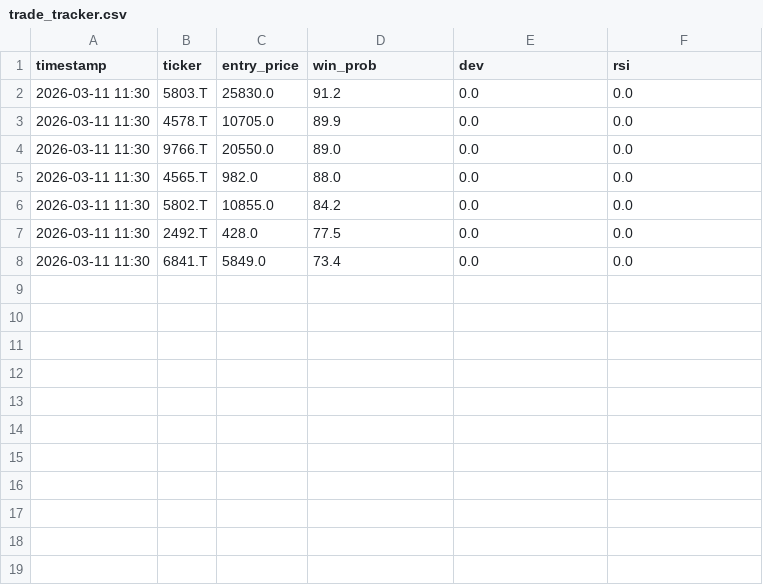
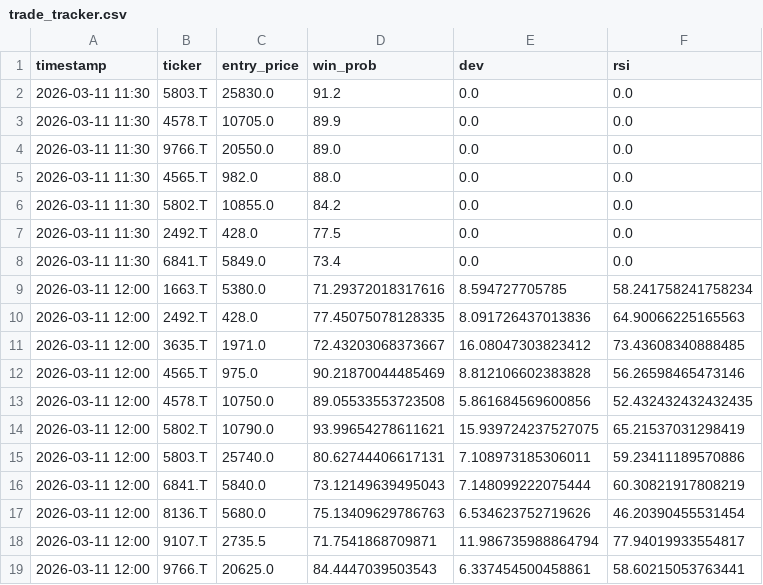
Before and after one commit to pepo69709/ag, a CSV file: trade_tracker.csv, drawn as a sheet.

Commit message:
📊 トレード履歴と判定結果を追跡・更新

```diff
--- a/trade_tracker.csv
+++ b/trade_tracker.csv
@@ -8 +8,12 @@ timestamp,ticker,entry_price,win_prob,dev,rsi
 2026-03-11 11:30,6841.T,5849.0,73.4,0.0,0.0
+2026-03-11 12:00,1663.T,5380.0,71.29372018317616,8.594727705785,58.241758241758234
+2026-03-11 12:00,2492.T,428.0,77.45075078128335,8.091726437013836,64.90066225165563
+2026-03-11 12:00,3635.T,1971.0,72.43203068373667,16.08047303823412,73.43608340888485
+2026-03-11 12:00,4565.T,975.0,90.21870044485469,8.812106602383828,56.26598465473146
+2026-03-11 12:00,4578.T,10750.0,89.05533553723508,5.861684569600856,52.432432432432435
+2026-03-11 12:00,5802.T,10790.0,93.99654278611621,15.939724237527075,65.21537031298419
+2026-03-11 12:00,5803.T,25740.0,80.62744406617131,7.108973185306011,59.23411189570886
+2026-03-11 12:00,6841.T,5840.0,73.12149639495043,7.148099222075444,60.30821917808219
+2026-03-11 12:00,8136.T,5680.0,75.13409629786763,6.534623752719626,46.20390455531454
+2026-03-11 12:00,9107.T,2735.5,71.7541868709871,11.986735988864794,77.94019933554817
+2026-03-11 12:00,9766.T,20625.0,84.4447039503543,6.337454500458861,58.60215053763441
```
